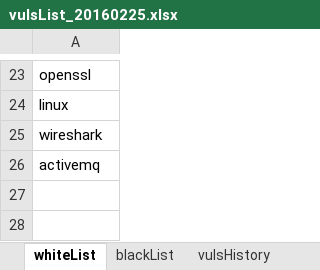
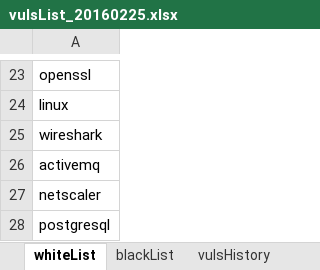
Before and after one commit to jason3e7/vulsList, an Excel workbook: vulsList_20160225.xlsx, sheet whiteList, drawn as a sheet; only a part is shown, gaps mark what is left out; values as stored, in another font and other column widths than the file's, no borders; the diff names each change by its address in the sheet, - before the commit and + after, or states it on an @@ line.

Commit message:
Fix whiteList and blackList

```diff
--- a/vulsList_20160225.xlsx (sheet whiteList)
+++ b/vulsList_20160225.xlsx (sheet whiteList)
+row 27: netscaler
+row 28: postgresql
```
Also changed, not shown: sheet blackList.
